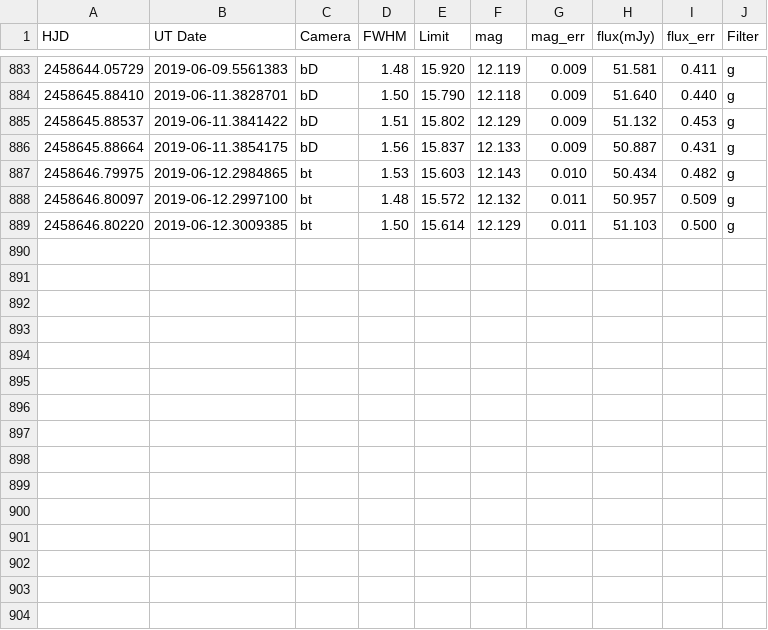
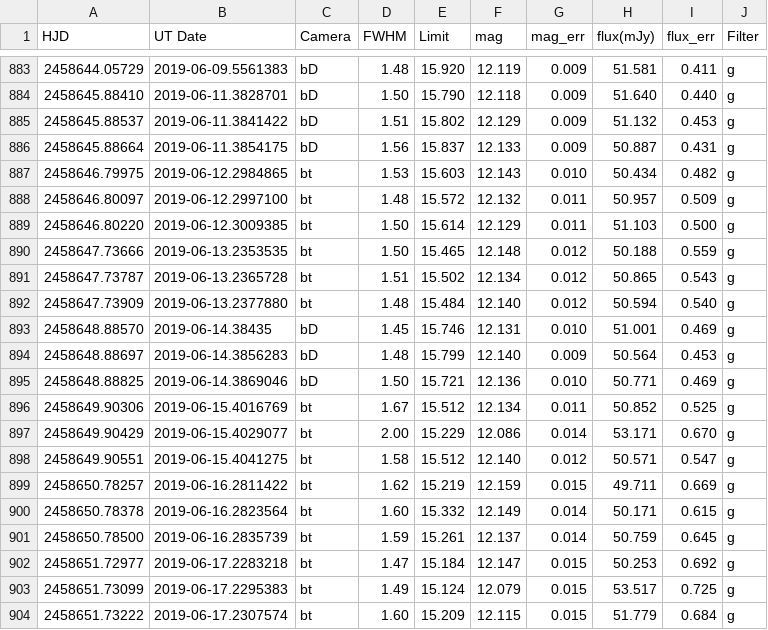
Before and after one commit to pdcarr/Boyajians_R, a CSV file: data/ASASSN_latest.csv, drawn as a sheet; only a part is shown, gaps mark what is left out.

Commit message:
data update 17Jun19

```diff
--- a/data/ASASSN_latest.csv
+++ b/data/ASASSN_latest.csv
@@ -889 +889,16 @@ HJD,UT Date,Camera,FWHM,Limit,mag,mag_err,flux(mJy),flux_err,Filter
 2458646.80220,2019-06-12.3009385,bt,1.50,15.614,12.129,0.011,51.103,0.500,g
+2458647.73666,2019-06-13.2353535,bt,1.50,15.465,12.148,0.012,50.188,0.559,g
+2458647.73787,2019-06-13.2365728,bt,1.51,15.502,12.134,0.012,50.865,0.543,g
+2458647.73909,2019-06-13.2377880,bt,1.48,15.484,12.140,0.012,50.594,0.540,g
+2458648.88570,2019-06-14.38435,bD,1.45,15.746,12.131,0.010,51.001,0.469,g
+2458648.88697,2019-06-14.3856283,bD,1.48,15.799,12.140,0.009,50.564,0.453,g
+2458648.88825,2019-06-14.3869046,bD,1.50,15.721,12.136,0.010,50.771,0.469,g
+2458649.90306,2019-06-15.4016769,bt,1.67,15.512,12.134,0.011,50.852,0.525,g
+2458649.90429,2019-06-15.4029077,bt,2.00,15.229,12.086,0.014,53.171,0.670,g
+2458649.90551,2019-06-15.4041275,bt,1.58,15.512,12.140,0.012,50.571,0.547,g
+2458650.78257,2019-06-16.2811422,bt,1.62,15.219,12.159,0.015,49.711,0.669,g
+2458650.78378,2019-06-16.2823564,bt,1.60,15.332,12.149,0.014,50.171,0.615,g
+2458650.78500,2019-06-16.2835739,bt,1.59,15.261,12.137,0.014,50.759,0.645,g
+2458651.72977,2019-06-17.2283218,bt,1.47,15.184,12.147,0.015,50.253,0.692,g
+2458651.73099,2019-06-17.2295383,bt,1.49,15.124,12.079,0.015,53.517,0.725,g
+2458651.73222,2019-06-17.2307574,bt,1.60,15.209,12.115,0.015,51.779,0.684,g
```
